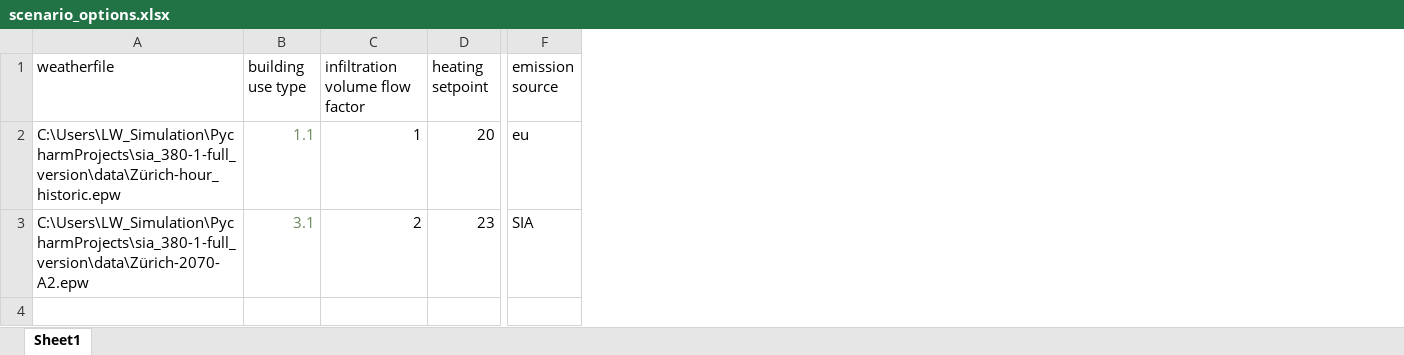
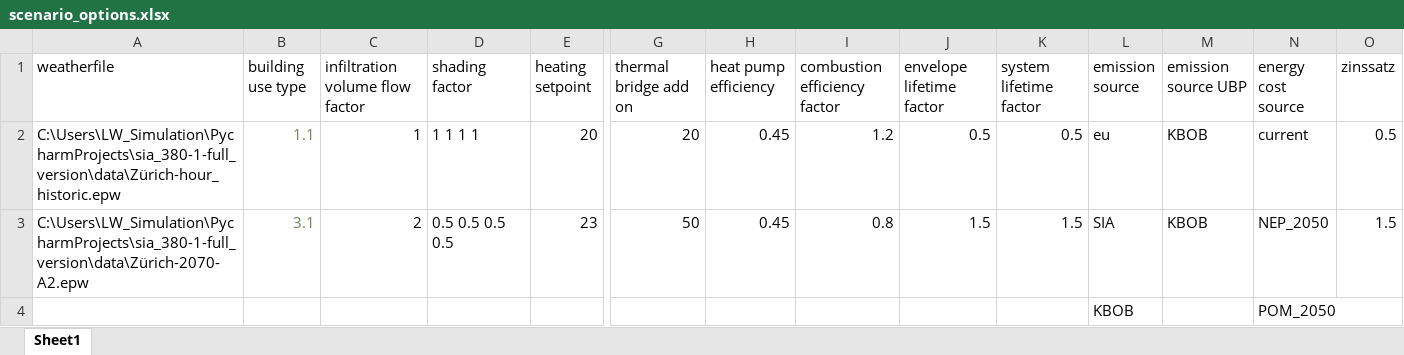
Before and after one commit to architecture-building-systems/sia_380-1-full_version, an Excel workbook: data/scenario_options.xlsx, sheet Sheet1, drawn as a sheet; only a part is shown, gaps mark what is left out; values as stored, in another font and other column widths than the file's, no borders; rows hold the shown columns only; the diff names each change by its address in the sheet, - before the commit and + after, or states it on an @@ line.

```diff
--- a/data/scenario_options.xlsx (sheet Sheet1)
+++ b/data/scenario_options.xlsx (sheet Sheet1)
+column D (shading factor), rows 2-3: 1 1 1 1 | 0.5 0.5 0.5 0.5
+column G (thermal bridge add on), rows 2-3: 20 | 50
+column H (heat pump efficiency), rows 2-3: 0.45 | 0.45
+column I (combustion efficiency factor), rows 2-3: 1.2 | 0.8
+column J (envelope lifetime factor), rows 2-3: 0.5 | 1.5
+column K (system lifetime factor), rows 2-3: 0.5 | 1.5
+column M (emission source UBP), rows 2-3: KBOB | KBOB
+column N (energy cost source), rows 2-3: current | NEP_2050
+column O (zinssatz), rows 2-3: 0.5 | 1.5
+row 4:  |  |  |  |  |  |  |  |  |  | KBOB |  | POM_2050
```
Also changed, not shown: data/configurations_documentation.xlsx, data/embodied_emissions_envelope.xlsx, 6 other files.
